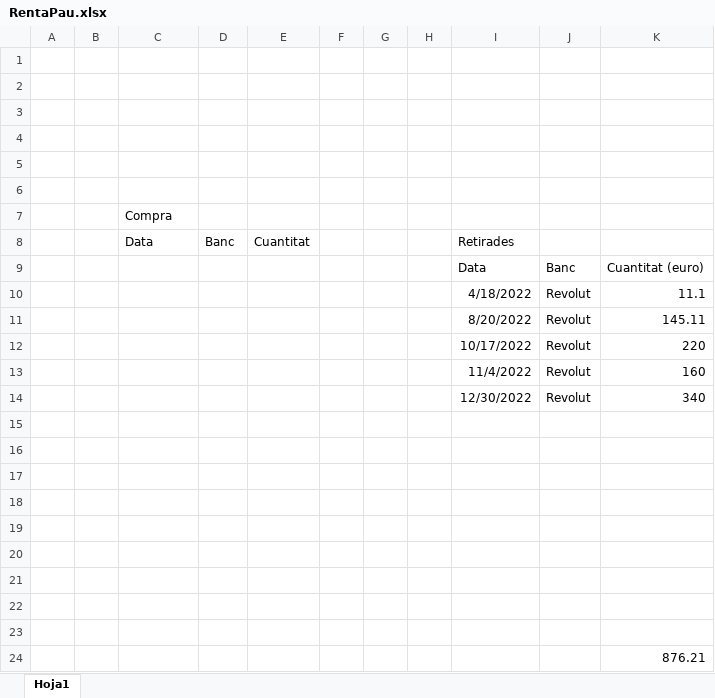
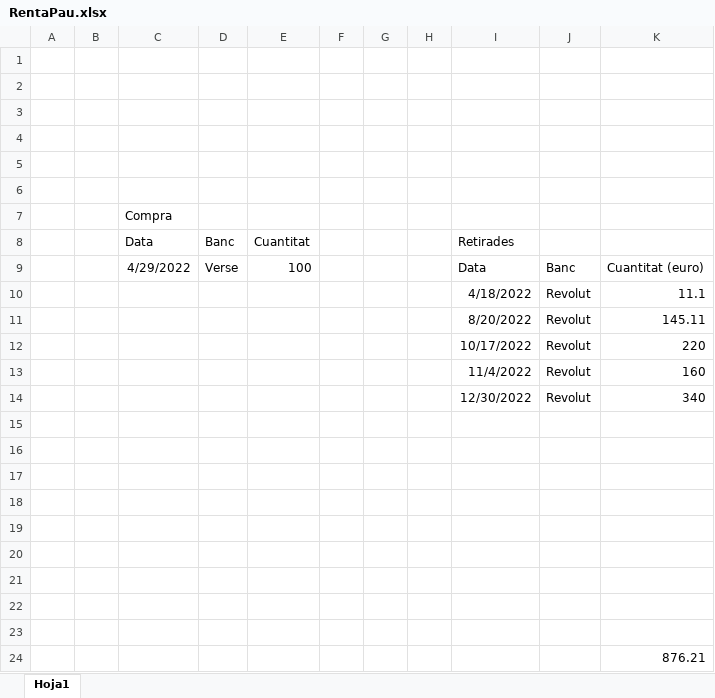
Before and after one commit to aStevee/rentaPau, an Excel workbook: RentaPau.xlsx, sheet Hoja1, drawn as a sheet; values as stored, in another font and other column widths than the file's, no borders; the diff names each change by its address in the sheet, - before the commit and + after, or states it on an @@ line.

Commit message:
ok

```diff
--- a/RentaPau.xlsx (sheet Hoja1)
+++ b/RentaPau.xlsx (sheet Hoja1)
-C9 (Data): (empty)
+C9 (Data): 4/29/2022
-D9 (Banc): (empty)
+D9 (Banc): Verse
-E9 (Cuantitat): (empty)
+E9 (Cuantitat): 100
```
